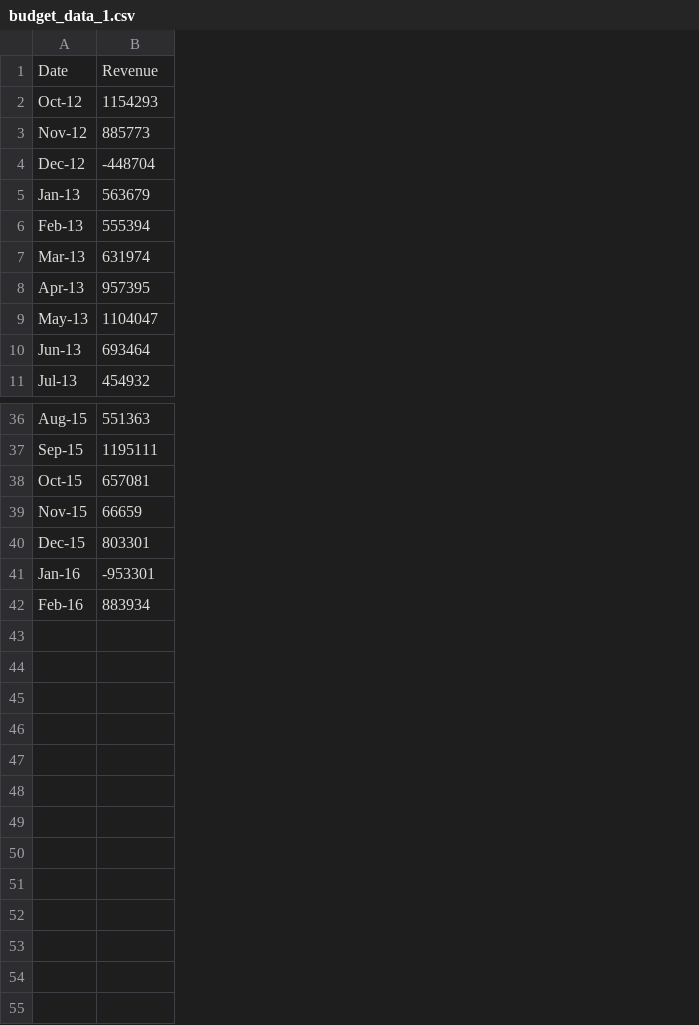
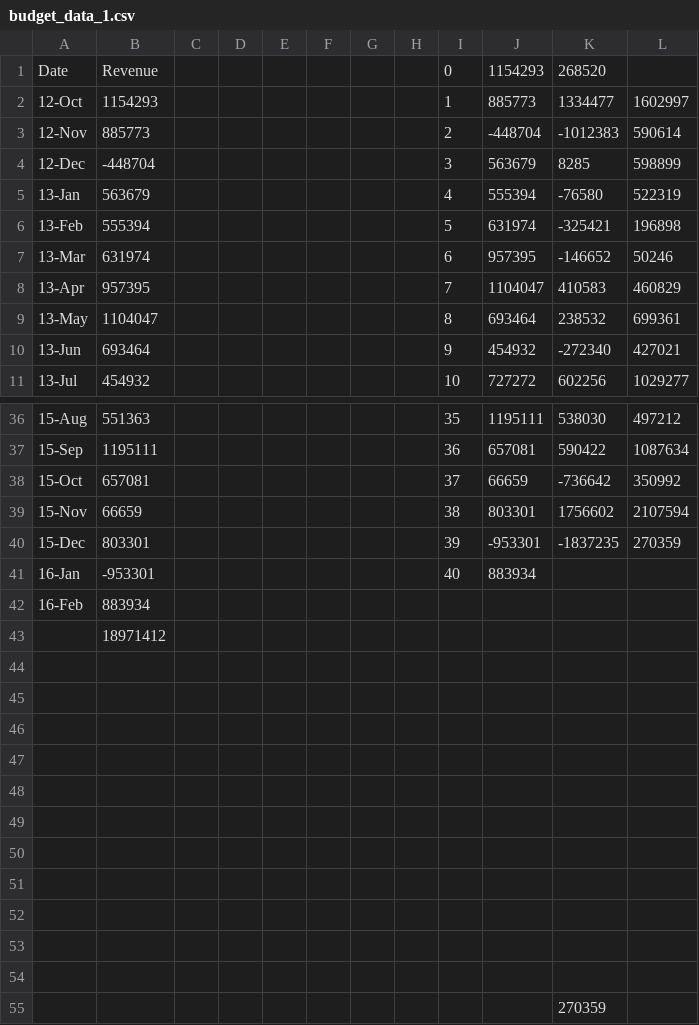
Before and after one commit to goldsteinmarcmd/PythonHW1, a CSV file: budget_data_1.csv, drawn as a sheet; only a part is shown, gaps mark what is left out; removed rows and columns are numbered as before the commit, all else as after; the diff names each change by its address in the sheet, - before the commit and + after, or states it on an @@ line.

```diff
--- a/budget_data_1.csv
+++ b/budget_data_1.csv
-column A, rows 1-11: Date | Oct-12 | Nov-12 | Dec-12 | Jan-13 | Feb-13 | Mar-13 | Apr-13 | May-13 | Jun-13 | Jul-13; rows 36-42: Aug-15 | Sep-15 | Oct-15 | Nov-15 | Dec-15 | Jan-16 | Feb-16
+column A, rows 1-11: Date | 12-Oct | 12-Nov | 12-Dec | 13-Jan | 13-Feb | 13-Mar | 13-Apr | 13-May | 13-Jun | 13-Jul; rows 36-42: 15-Aug | 15-Sep | 15-Oct | 15-Nov | 15-Dec | 16-Jan | 16-Feb
+column C, empty
+column D, empty
+column E, empty
+column F, empty
+column G, empty
+column H, empty
+column I, rows 1-11: 0 | 1 | 2 | 3 | 4 | 5 | 6 | 7 | 8 | 9 | 10; rows 36-41: 35 | 36 | 37 | 38 | 39 | 40
+column J, rows 1-11: 1154293 | 885773 | -448704 | 563679 | 555394 | 631974 | 957395 | 1104047 | 693464 | 454932 | 727272; rows 36-41: 1195111 | 657081 | 66659 | 803301 | -953301 | 883934
+column K, rows 1-11: 268520 | 1334477 | -1012383 | 8285 | -76580 | -325421 | -146652 | 410583 | 238532 | -272340 | 602256; rows 36-40: 538030 | 590422 | -736642 | 1756602 | -1837235
+column L, rows 2-11: 1602997 | 590614 | 598899 | 522319 | 196898 | 50246 | 460829 | 699361 | 427021 | 1029277; rows 36-40: 497212 | 1087634 | 350992 | 2107594 | 270359
+row 43:  | 18971412
+row 44: (empty)
+row 45: (empty)
+row 46: (empty)
+row 47: (empty)
+row 48: (empty)
+row 49: (empty)
+row 50: (empty)
+row 51: (empty)
+row 52: (empty)
+row 53: (empty)
+row 54: (empty)
+row 55:  |  |  |  |  |  |  |  |  |  | 270359
```
Also changed, not shown: 1 other file.
